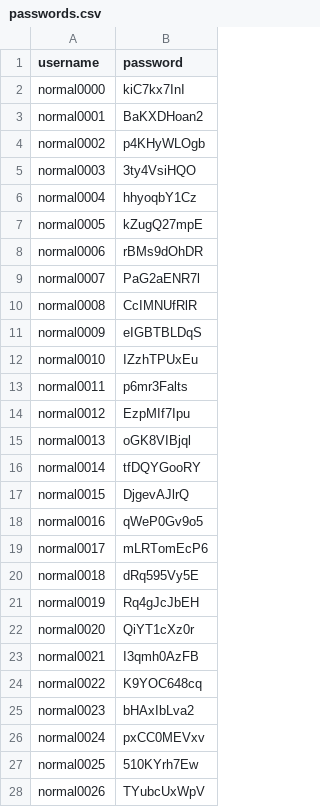
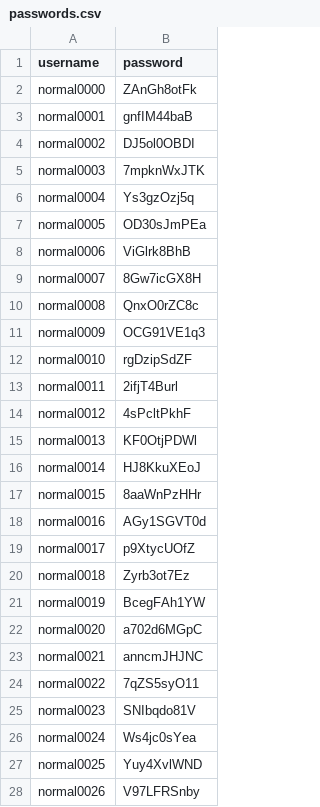
Before and after one commit to chriskar02/Tolltrax, a CSV file: back-end/dummy_data/passwords.csv, drawn as a sheet; only a part is shown; the diff covers the shown part only.

```diff
--- a/back-end/dummy_data/passwords.csv
+++ b/back-end/dummy_data/passwords.csv
@@ -1,28 +1,28 @@
 username,password
-normal0000,kiC7kx7InI
-normal0001,BaKXDHoan2
-normal0002,p4KHyWLOgb
-normal0003,3ty4VsiHQO
-normal0004,hhyoqbY1Cz
-normal0005,kZugQ27mpE
-normal0006,rBMs9dOhDR
-normal0007,PaG2aENR7l
-normal0008,CcIMNUfRlR
-normal0009,eIGBTBLDqS
-normal0010,IZzhTPUxEu
-normal0011,p6mr3Falts
-normal0012,EzpMIf7Ipu
-normal0013,oGK8VIBjql
-normal0014,tfDQYGooRY
-normal0015,DjgevAJlrQ
-normal0016,qWeP0Gv9o5
-normal0017,mLRTomEcP6
-normal0018,dRq595Vy5E
-normal0019,Rq4gJcJbEH
-normal0020,QiYT1cXz0r
-normal0021,I3qmh0AzFB
-normal0022,K9YOC648cq
-normal0023,bHAxIbLva2
-normal0024,pxCC0MEVxv
-normal0025,510KYrh7Ew
-normal0026,TYubcUxWpV
+normal0000,ZAnGh8otFk
+normal0001,gnfIM44baB
+normal0002,DJ5ol0OBDI
+normal0003,7mpknWxJTK
+normal0004,Ys3gzOzj5q
+normal0005,OD30sJmPEa
+normal0006,ViGlrk8BhB
+normal0007,8Gw7icGX8H
+normal0008,QnxO0rZC8c
+normal0009,OCG91VE1q3
+normal0010,rgDzipSdZF
+normal0011,2ifjT4Burl
+normal0012,4sPcltPkhF
+normal0013,KF0OtjPDWl
+normal0014,HJ8KkuXEoJ
+normal0015,8aaWnPzHHr
+normal0016,AGy1SGVT0d
+normal0017,p9XtycUOfZ
+normal0018,Zyrb3ot7Ez
+normal0019,BcegFAh1YW
+normal0020,a702d6MGpC
+normal0021,anncmJHJNC
+normal0022,7qZS5syO11
+normal0023,SNIbqdo81V
+normal0024,Ws4jc0sYea
+normal0025,Yuy4XvlWND
+normal0026,V97LFRSnby
```
Also changed, not shown: 10 added rows, 10 removed rows and 23 edited cells elsewhere in this file, back-end/dummy_data/transceiver.csv, back-end/dummy_data/users.csv, 2 other files.
